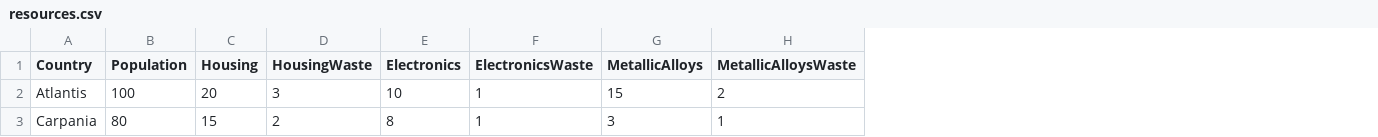
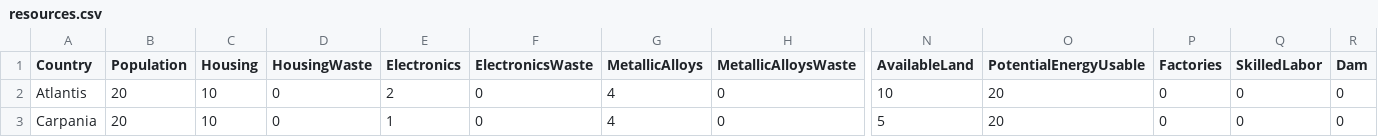
Before and after one commit to Raymond-Christopher/AI_World, a CSV file: data/resources.csv, drawn as a sheet; only a part is shown, gaps mark what is left out; the diff covers the shown part only; the diff names each change by its address in the sheet, - before the commit and + after, or states it on an @@ line.

```diff
--- a/data/resources.csv
+++ b/data/resources.csv
+column N (AvailableLand), rows 2-3: 10 | 5
+column O (PotentialEnergyUsable), rows 2-3: 20 | 20
+column P (Factories), rows 2-3: 0 | 0
+column Q (SkilledLabor), rows 2-3: 0 | 0
+column R (Dam), rows 2-3: 0 | 0
-B2 (Population): 100
+B2 (Population): 20
-C2 (Housing): 20
+C2 (Housing): 10
-D2 (HousingWaste): 3
+D2 (HousingWaste): 0
-E2 (Electronics): 10
+E2 (Electronics): 2
-F2:F3 (ElectronicsWaste): 1
+F2:F3 (ElectronicsWaste): 0
-G2 (MetallicAlloys): 15
+G2 (MetallicAlloys): 4
-H2 (MetallicAlloysWaste): 2
+H2 (MetallicAlloysWaste): 0
-B3 (Population): 80
+B3 (Population): 20
-C3 (Housing): 15
+C3 (Housing): 10
-D3 (HousingWaste): 2
+D3 (HousingWaste): 0
-E3 (Electronics): 8
+E3 (Electronics): 1
-G3 (MetallicAlloys): 3
+G3 (MetallicAlloys): 4
-H3 (MetallicAlloysWaste): 1
+H3 (MetallicAlloysWaste): 0
```
Also changed, not shown: 9 edited cells elsewhere in this file, 12 other files.
